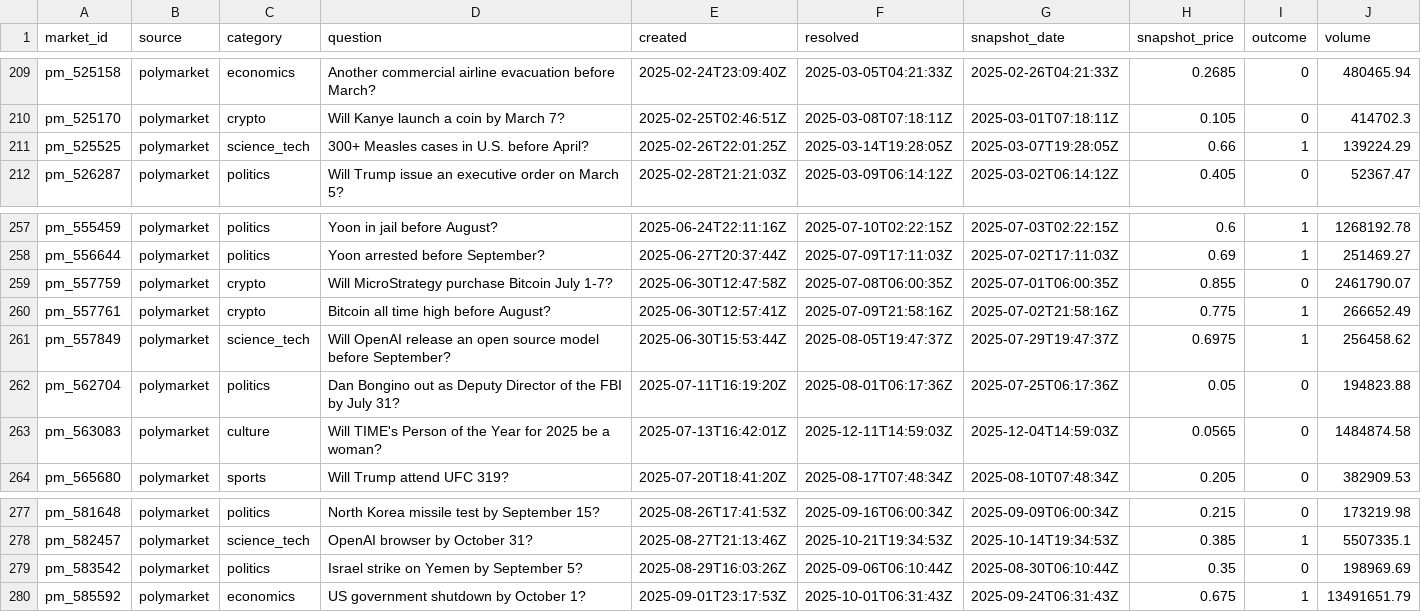
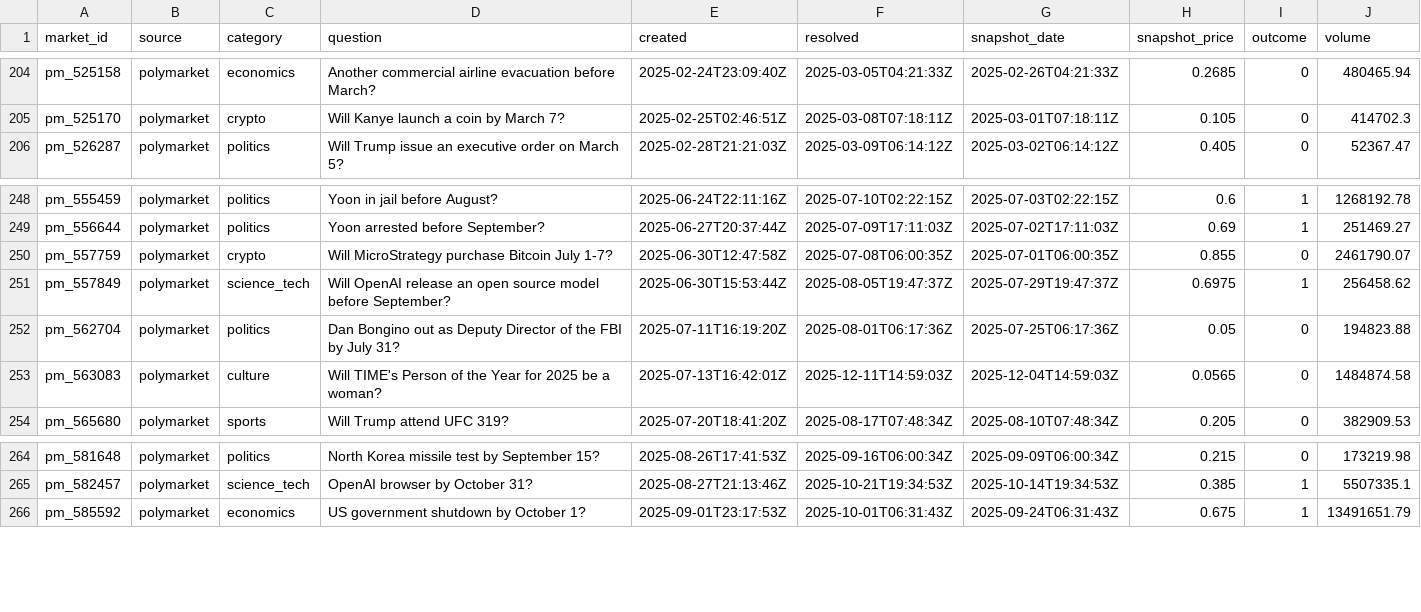
Before and after one commit to kmodabber/Anchor, a CSV file: data/markets.csv, drawn as a sheet; only a part is shown, gaps mark what is left out; the diff covers the shown part only.

```diff
--- a/data/markets.csv
+++ b/data/markets.csv
@@ -210,3 +205,2 @@ pm_525158,polymarket,economics,Another commercial airline evacuation before Marc
 pm_525170,polymarket,crypto,Will Kanye launch a coin by March 7?,2025-02-25T02:46:51Z,2025-03-08T07:18:11Z,2025-03-01T07:18:11Z,0.105,0,414702.3
-pm_525525,polymarket,science_tech,300+ Measles cases in U.S. before April?,2025-02-26T22:01:25Z,2025-03-14T19:28:05Z,2025-03-07T19:28:05Z,0.66,1,139224.29
 pm_526287,polymarket,politics,Will Trump issue an executive order on March 5?,2025-02-28T21:21:03Z,2025-03-09T06:14:12Z,2025-03-02T06:14:12Z,0.405,0,52367.47
@@ -259,3 +250,2 @@ pm_556644,polymarket,politics,Yoon arrested before September?,2025-06-27T20:37:4
 pm_557759,polymarket,crypto,Will MicroStrategy purchase Bitcoin July 1-7?,2025-06-30T12:47:58Z,2025-07-08T06:00:35Z,2025-07-01T06:00:35Z,0.855,0,2461790.07
-pm_557761,polymarket,crypto,Bitcoin all time high before August?,2025-06-30T12:57:41Z,2025-07-09T21:58:16Z,2025-07-02T21:58:16Z,0.775,1,266652.49
 pm_557849,polymarket,science_tech,Will OpenAI release an open source model before September?,2025-06-30T15:53:44Z,2025-08-05T19:47:37Z,2025-07-29T19:47:37Z,0.6975,1,256458.62
@@ -278,3 +265,2 @@ pm_581648,polymarket,politics,North Korea missile test by September 15?,2025-08-
 pm_582457,polymarket,science_tech,OpenAI browser by October 31?,2025-08-27T21:13:46Z,2025-10-21T19:34:53Z,2025-10-14T19:34:53Z,0.385,1,5507335.1
-pm_583542,polymarket,politics,Israel strike on Yemen by September 5?,2025-08-29T16:03:26Z,2025-09-06T06:10:44Z,2025-08-30T06:10:44Z,0.35,0,198969.69
 pm_585592,polymarket,economics,US government shutdown by October 1?,2025-09-01T23:17:53Z,2025-10-01T06:31:43Z,2025-09-24T06:31:43Z,0.675,1,13491651.79
```
Also changed, not shown: 11 removed rows elsewhere in this file, data/split.csv, 6 other files.
